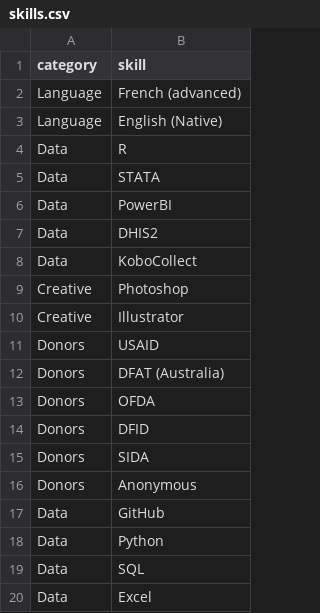
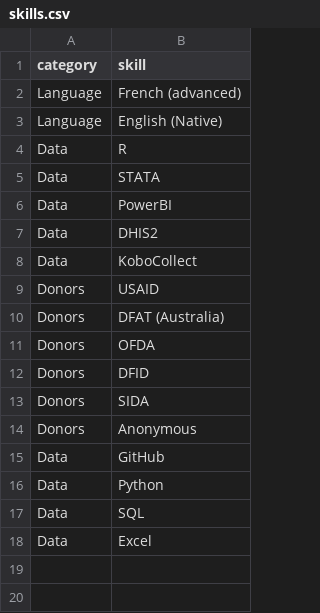
Before and after one commit to mrkusen/Kusen_CV, a CSV file: data/skills.csv, drawn as a sheet; the diff names each change by its address in the sheet, - before the commit and + after, or states it on an @@ line.

```diff
--- a/data/skills.csv
+++ b/data/skills.csv
-row 9: Creative | Photoshop
-row 10: Creative | Illustrator
```
Also changed, not shown: 3 other files.
